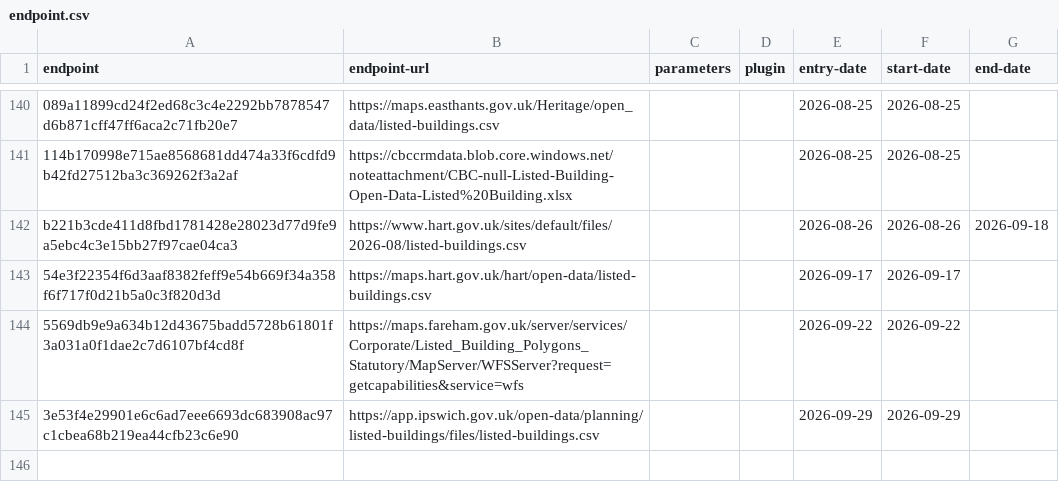
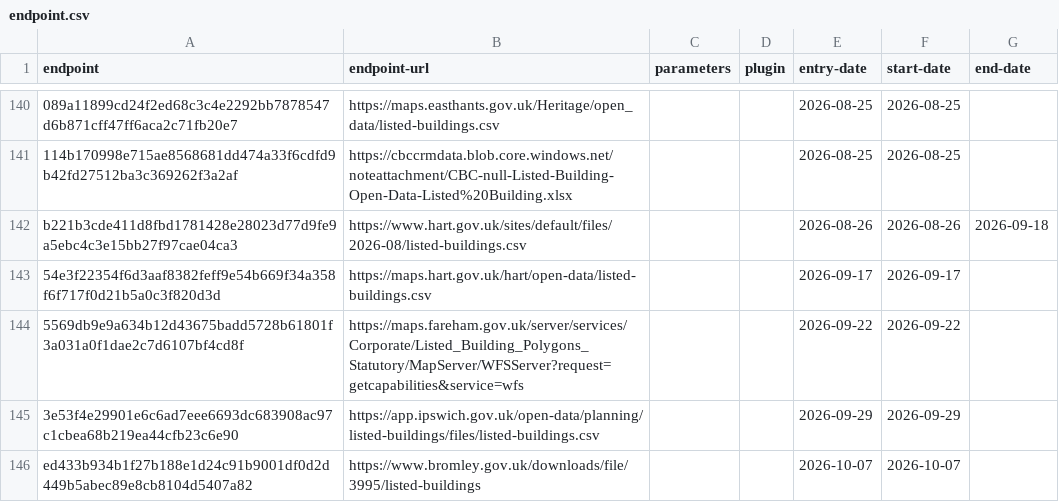
Before and after one commit to digital-land/config, a CSV file: collection/listed-building/endpoint.csv, drawn as a sheet; only a part is shown, gaps mark what is left out.

Commit message:
add listed-building-outline local-authority:BRY Vid-Jaokar

```diff
--- a/collection/listed-building/endpoint.csv
+++ b/collection/listed-building/endpoint.csv
@@ -145 +145,2 @@ b221b3cde411d8fbd1781428e28023d77d9fe9a5ebc4c3e15bb27f97cae04ca3,https://www.har
 3e53f4e29901e6c6ad7eee6693dc683908ac97c1cbea68b219ea44cfb23c6e90,https://app.ipswich.gov.uk/open-data/planning/listed-buildings/files/listed-buildings.csv,,,2026-09-29,2026-09-29,
+ed433b934b1f27b188e1d24c91b9001df0d2d449b5abec89e8cb8104d5407a82,https://www.bromley.gov.uk/downloads/file/3995/listed-buildings,,,2026-10-07,2026-10-07,
```
Also changed, not shown: pipeline/listed-building/entity-organisation.csv, 1 other file.
